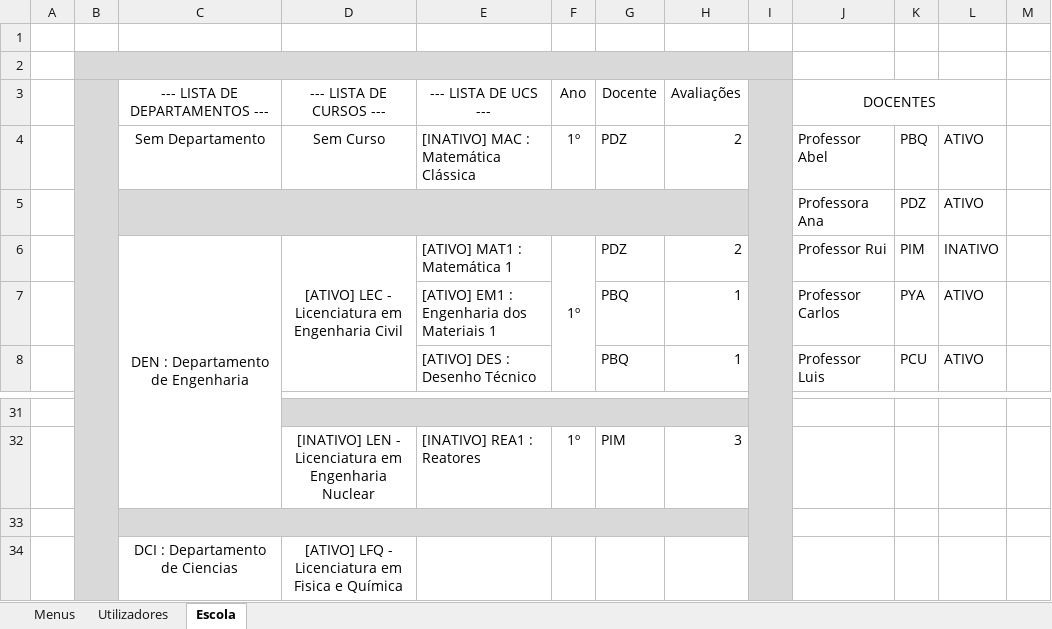
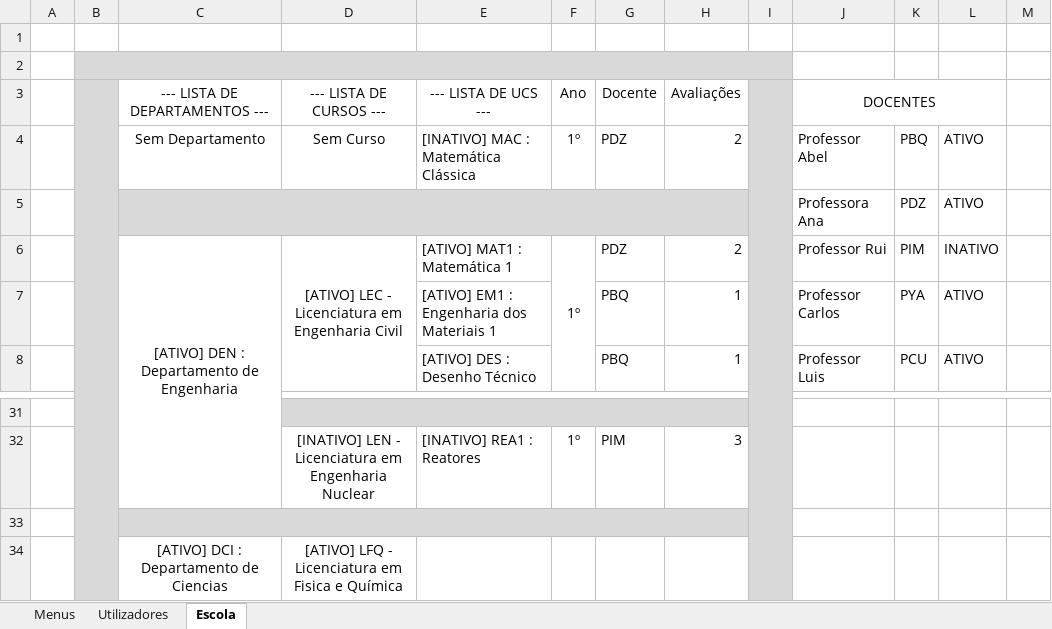
Before and after one commit to PedroMorgado1220492/TrabalhoTesteLP2, an Excel workbook: Testes.xlsx, sheet Escola, drawn as a sheet; only a part is shown, gaps mark what is left out; values as stored, in another font and other column widths than the file's, no borders; the diff names each change by its address in the sheet, - before the commit and + after, or states it on an @@ line.

Commit message:
56º Commit
Adicionadas as opções para Alterar Curso de Departamento e para Ativar e Inativar Departamento.

```diff
--- a/Testes.xlsx (sheet Escola)
+++ b/Testes.xlsx (sheet Escola)
-C6 (--- LISTA DE DEPARTAMENTOS ---): DEN : Departamento de Engenharia
+C6 (--- LISTA DE DEPARTAMENTOS ---): [ATIVO] DEN : Departamento de Engenharia
-C34 (--- LISTA DE DEPARTAMENTOS ---): DCI : Departamento de Ciencias
+C34 (--- LISTA DE DEPARTAMENTOS ---): [ATIVO] DCI : Departamento de Ciencias
```
Also changed, not shown: sheet Menus, 6 other files.
